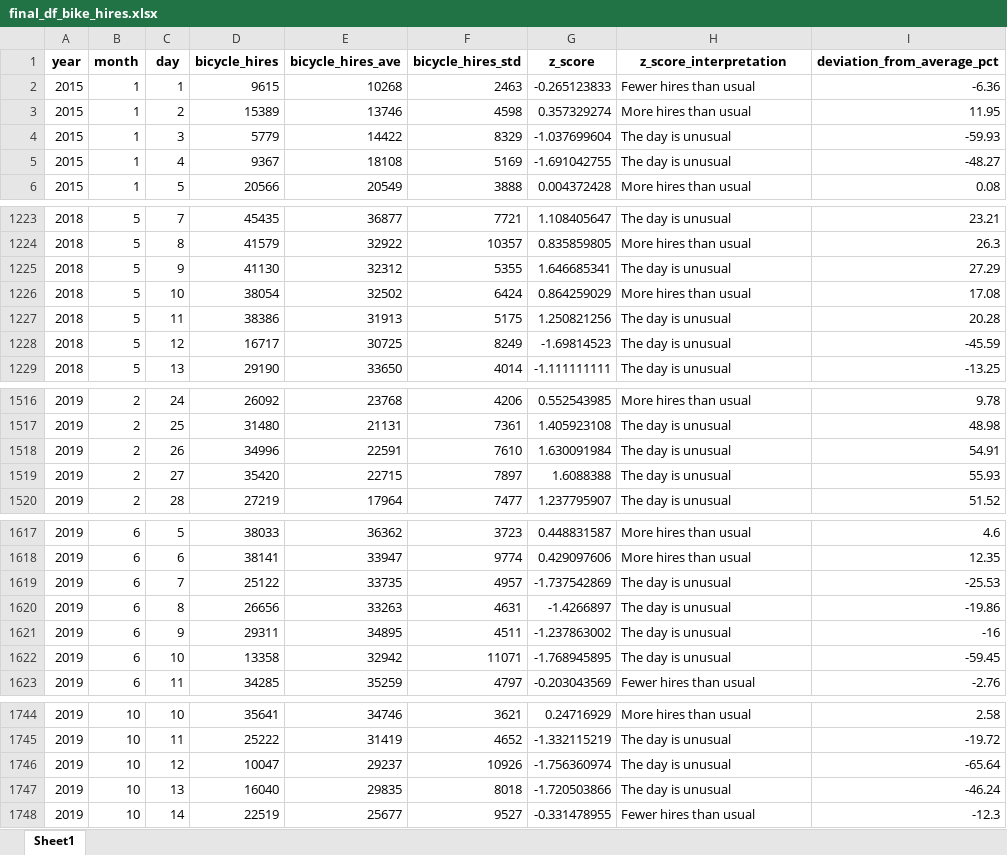
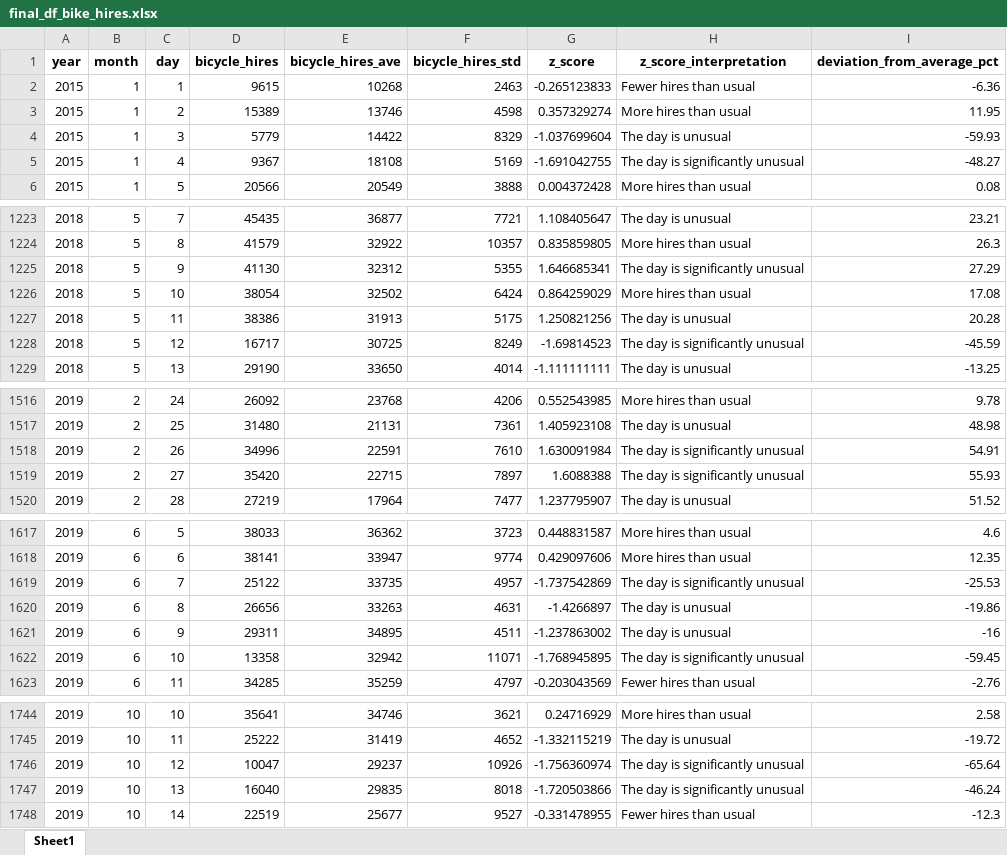
Before and after one commit to Wunkifi/Week3-Project, an Excel workbook: final_df_bike_hires.xlsx, sheet Sheet1, drawn as a sheet; only a part is shown, gaps mark what is left out; values as stored, in another font and other column widths than the file's, no borders; the diff covers the shown part only; the diff names each change by its address in the sheet, - before the commit and + after, or states it on an @@ line.

```diff
--- a/final_df_bike_hires.xlsx (sheet Sheet1)
+++ b/final_df_bike_hires.xlsx (sheet Sheet1)
-H5 (z_score_interpretation): The day is unusual
+H5 (z_score_interpretation): The day is significantly unusual
-H1225 (z_score_interpretation): The day is unusual
+H1225 (z_score_interpretation): The day is significantly unusual
-H1228 (z_score_interpretation): The day is unusual
+H1228 (z_score_interpretation): The day is significantly unusual
-H1518:H1519 (z_score_interpretation): The day is unusual
+H1518:H1519 (z_score_interpretation): The day is significantly unusual
-H1619 (z_score_interpretation): The day is unusual
+H1619 (z_score_interpretation): The day is significantly unusual
-H1622 (z_score_interpretation): The day is unusual
+H1622 (z_score_interpretation): The day is significantly unusual
-H1746:H1747 (z_score_interpretation): The day is unusual
+H1746:H1747 (z_score_interpretation): The day is significantly unusual
```
Also changed, not shown: 87 edited cells elsewhere in this sheet, 4 other files.
